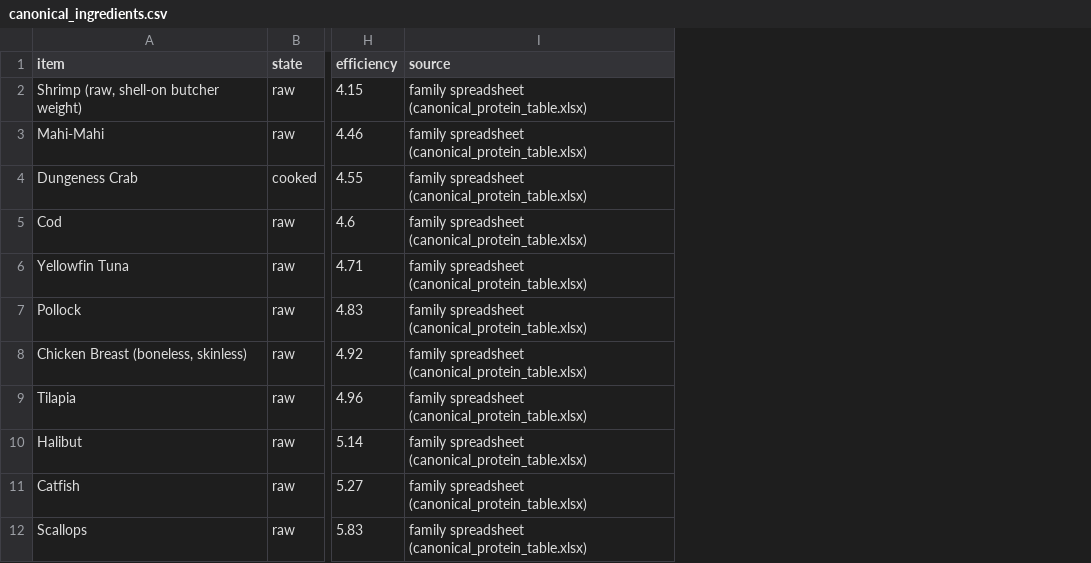
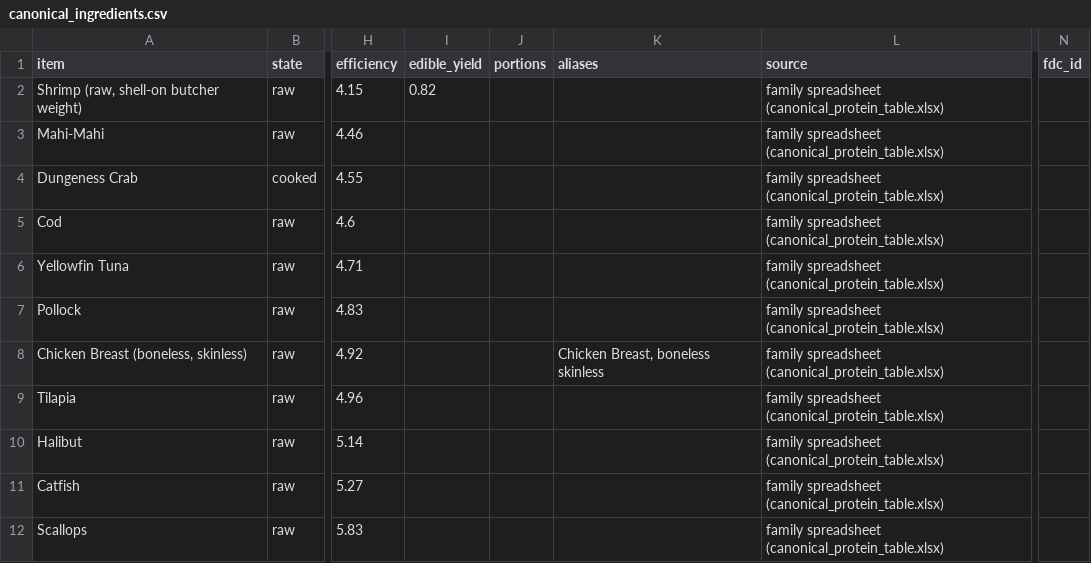
Before and after one commit to ThomasFamilyBot/Chef, a CSV file: data/canonical_ingredients.csv, drawn as a sheet; only a part is shown, gaps mark what is left out; the diff names each change by its address in the sheet, - before the commit and + after, or states it on an @@ line.

```diff
--- a/data/canonical_ingredients.csv
+++ b/data/canonical_ingredients.csv
+column I (edible_yield), row 2: 0.82
+column J (portions), empty
+column K (aliases), row 8: Chicken Breast, boneless skinless
+column N (fdc_id), empty
```
Also changed, not shown: 26 other files.
